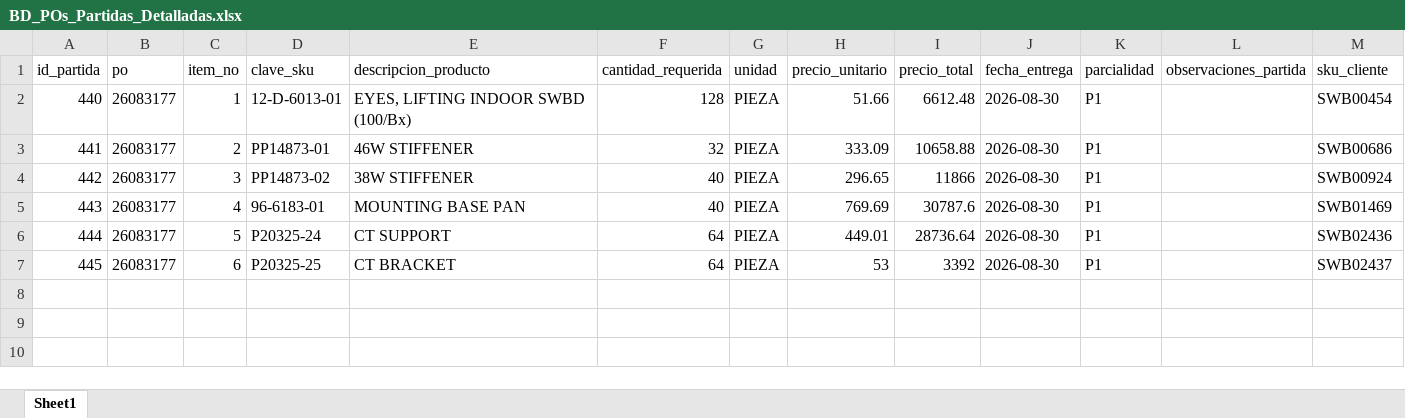
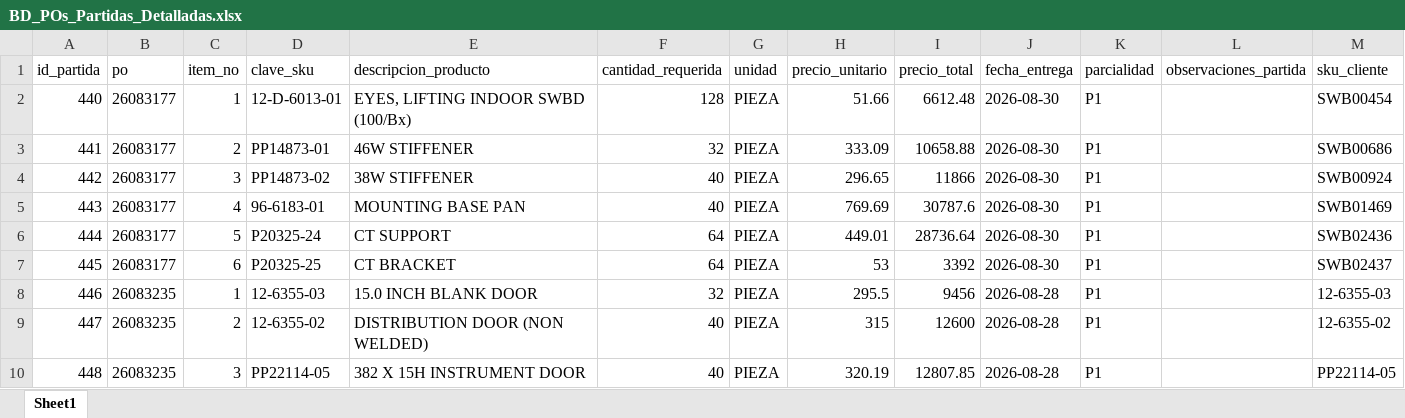
Before and after one commit to jesusalbertomoraleslopez-byte/sigrama_po_tracker, an Excel workbook: data/BD_POs_Partidas_Detalladas.xlsx, sheet Sheet1, drawn as a sheet; values as stored, in another font and other column widths than the file's, no borders; the diff names each change by its address in the sheet, - before the commit and + after, or states it on an @@ line.

```diff
--- a/data/BD_POs_Partidas_Detalladas.xlsx (sheet Sheet1)
+++ b/data/BD_POs_Partidas_Detalladas.xlsx (sheet Sheet1)
+row 8: 446 | 26083235 | 1 | 12-6355-03 | 15.0 INCH BLANK DOOR | 32 | PIEZA | 295.5 | 9456 | 2026-08-28 | P1 |  | 12-6355-03
+row 9: 447 | 26083235 | 2 | 12-6355-02 | DISTRIBUTION DOOR (NON WELDED) | 40 | PIEZA | 315 | 12600 | 2026-08-28 | P1 |  | 12-6355-02
+row 10: 448 | 26083235 | 3 | PP22114-05 | 382 X 15H INSTRUMENT DOOR | 40 | PIEZA | 320.19 | 12807.85 | 2026-08-28 | P1 |  | PP22114-05
```
Also changed, not shown: data/BD_POs_Cabecera.xlsx, data/BD_Requerimientos_POs.xlsx, 3 other files.
